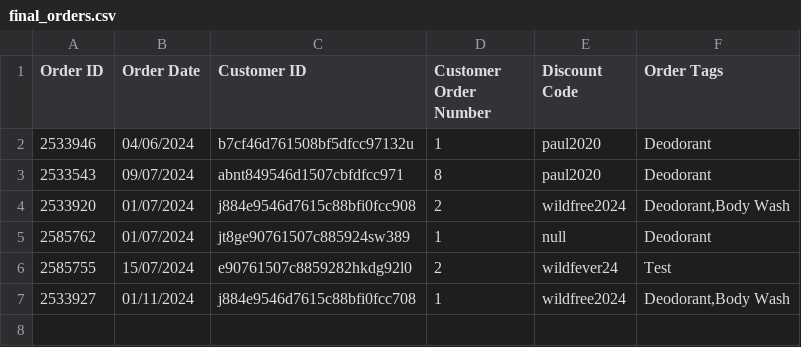
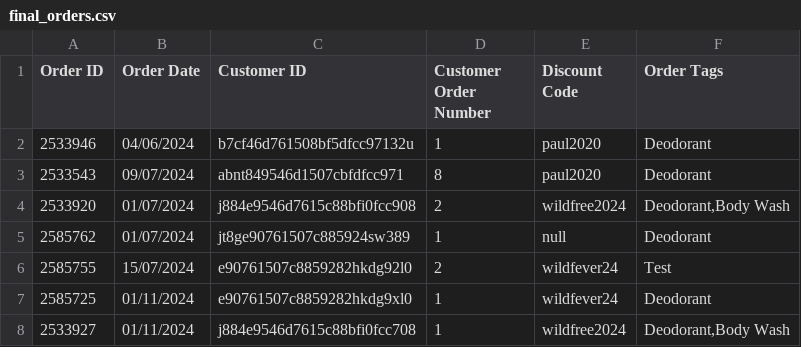
Before and after one commit to Marikalis/wild_marketing_cac_project, a CSV file: seeds/final_orders.csv, drawn as a sheet.

```diff
--- a/seeds/final_orders.csv
+++ b/seeds/final_orders.csv
@@ -6,2 +6,3 @@ Order ID,Order Date,Customer ID,Customer Order Number,Discount Code,Order Tags
 2585755,15/07/2024,e90761507c8859282hkdg92l0,2,wildfever24,Test
+2585725,01/11/2024,e90761507c8859282hkdg9xl0,1,wildfever24,Deodorant
 2533927,01/11/2024,j884e9546d7615c88bfi0fcc708,1,wildfree2024,"Deodorant,Body Wash"
```
Also changed, not shown: 4 other files.
